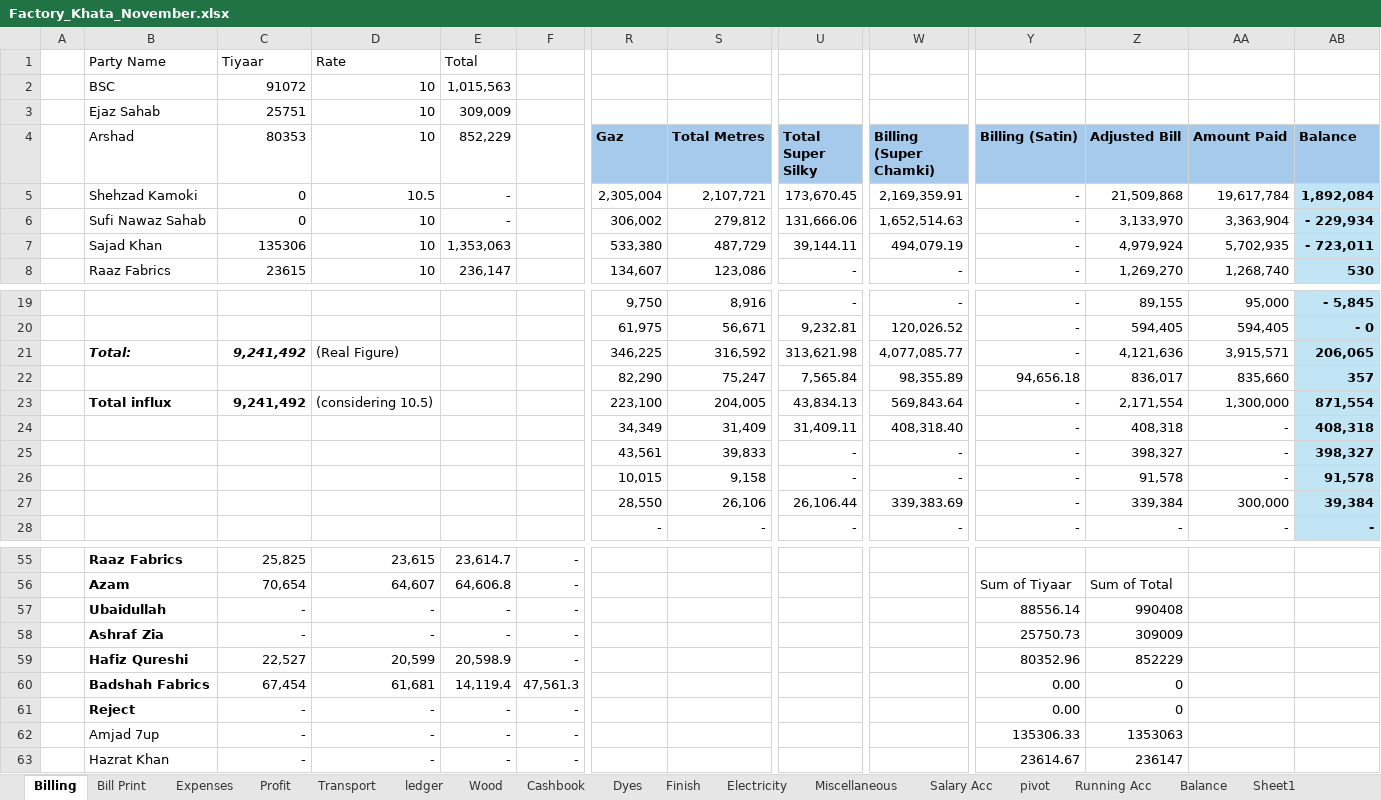
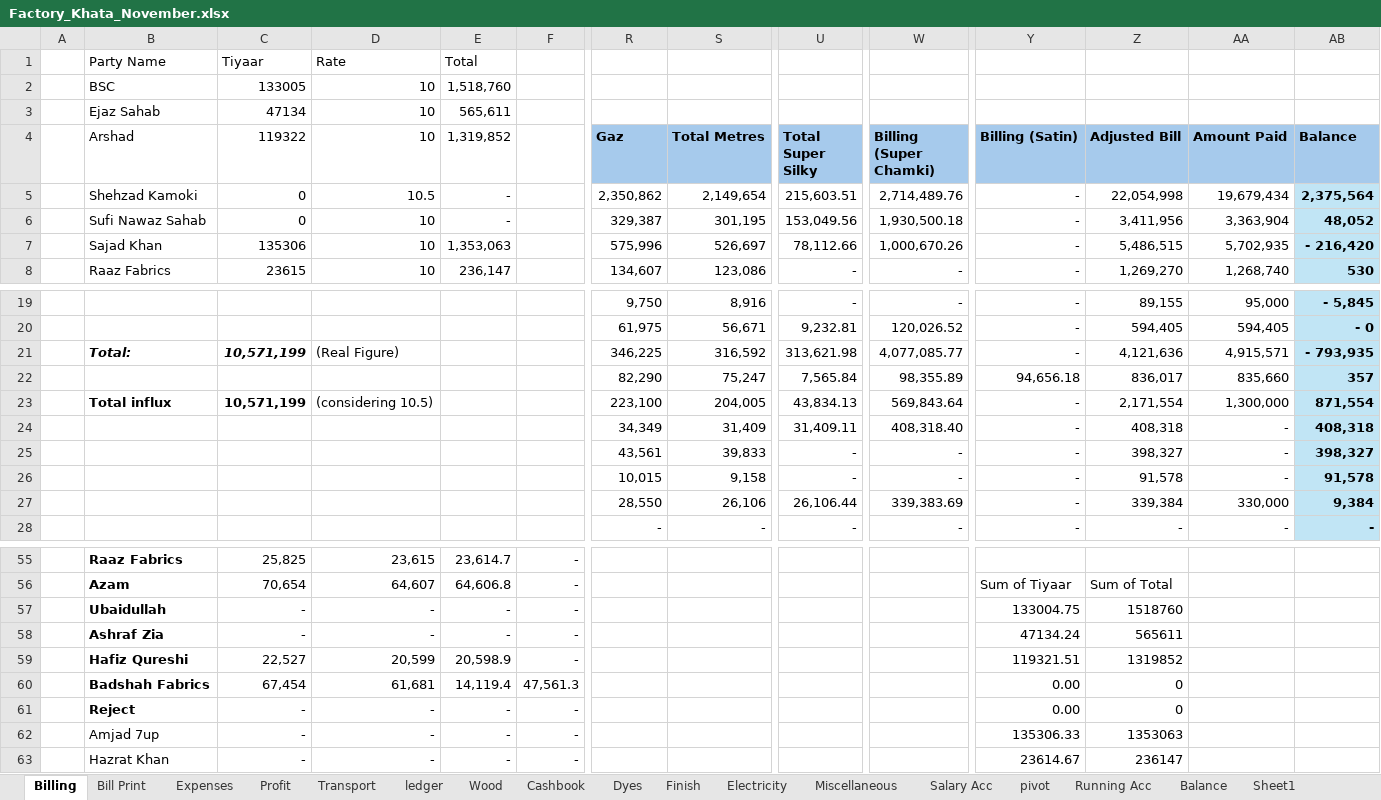
Before and after one commit to omerrazzaq4/AlHamd_Nov, an Excel workbook: Factory_Khata_November.xlsx, sheet Billing, drawn as a sheet; only a part is shown, gaps mark what is left out; values as stored, in another font and other column widths than the file's, no borders; table styles not drawn; the diff covers the shown part only; the diff names each change by its address in the sheet, - before the commit and + after, or states it on an @@ line.

```diff
--- a/Factory_Khata_November.xlsx (sheet Billing)
+++ b/Factory_Khata_November.xlsx (sheet Billing)
-C2 (119322): 91072
+C2 (119322): 133005
-E2 (1,319,852): 1,015,563
+E2 (1,319,852): 1,518,760
-C3 (119322): 25751
+C3 (119322): 47134
-E3 (1,319,852): 309,009
+E3 (1,319,852): 565,611
-C4: 80353
+C4: 119322
-E4: 852,229
+E4: 1,319,852
-R5 (Gaz): 2,305,004
+R5 (Gaz): 2,350,862
-S5 (Total Metres): 2,107,721
+S5 (Total Metres): 2,149,654
-U5 (Total Super Silky): 173,670.45
+U5 (Total Super Silky): 215,603.51
-W5 (Billing (Super Chamki)): 2,169,359.91
+W5 (Billing (Super Chamki)): 2,714,489.76
-Z5 (Adjusted Bill): 21,509,868
+Z5 (Adjusted Bill): 22,054,998
-AA5 (Amount Paid): 19,617,784
+AA5 (Amount Paid): 19,679,434
-AB5 (Balance): 1,892,084
+AB5 (Balance): 2,375,564
-R6 (Gaz): 306,002
+R6 (Gaz): 329,387
-S6 (Total Metres): 279,812
+S6 (Total Metres): 301,195
-U6 (Total Super Silky): 131,666.06
+U6 (Total Super Silky): 153,049.56
-W6 (Billing (Super Chamki)): 1,652,514.63
+W6 (Billing (Super Chamki)): 1,930,500.18
-Z6 (Adjusted Bill): 3,133,970
+Z6 (Adjusted Bill): 3,411,956
-AB6 (Balance): - 229,934
+AB6 (Balance): 48,052
-R7 (Gaz): 533,380
+R7 (Gaz): 575,996
-S7 (Total Metres): 487,729
+S7 (Total Metres): 526,697
-U7 (Total Super Silky): 39,144.11
+U7 (Total Super Silky): 78,112.66
-W7 (Billing (Super Chamki)): 494,079.19
+W7 (Billing (Super Chamki)): 1,000,670.26
-Z7 (Adjusted Bill): 4,979,924
+Z7 (Adjusted Bill): 5,486,515
-AB7 (Balance): - 723,011
+AB7 (Balance): - 216,420
-C21 (119322): 9,241,492
+C21 (119322): 10,571,199
-AA21 (Amount Paid): 3,915,571
+AA21 (Amount Paid): 4,915,571
-AB21 (Balance): 206,065
+AB21 (Balance): - 793,935
-C23 (119322): 9,241,492
+C23 (119322): 10,571,199
-AA27 (Amount Paid): 300,000
+AA27 (Amount Paid): 330,000
-AB27 (Balance): 39,384
+AB27 (Balance): 9,384
-Y57 (Billing (Satin)): 88556.14
+Y57 (Billing (Satin)): 133004.75
-Z57 (Adjusted Bill): 990408
+Z57 (Adjusted Bill): 1518760
-Y58 (Billing (Satin)): 25750.73
+Y58 (Billing (Satin)): 47134.24
-Z58 (Adjusted Bill): 309009
+Z58 (Adjusted Bill): 565611
-Y59 (Billing (Satin)): 80352.96
+Y59 (Billing (Satin)): 119321.51
-Z59 (Adjusted Bill): 852229
+Z59 (Adjusted Bill): 1319852
```
Also changed, not shown: 25 edited cells elsewhere in this sheet, sheet Wood, sheet pivot, sheet Cashbook, sheet ledger, sheet Finish, sheet Profit, 5 more sheets, formulas that keep their value, hidden cells, charts or pictures.
